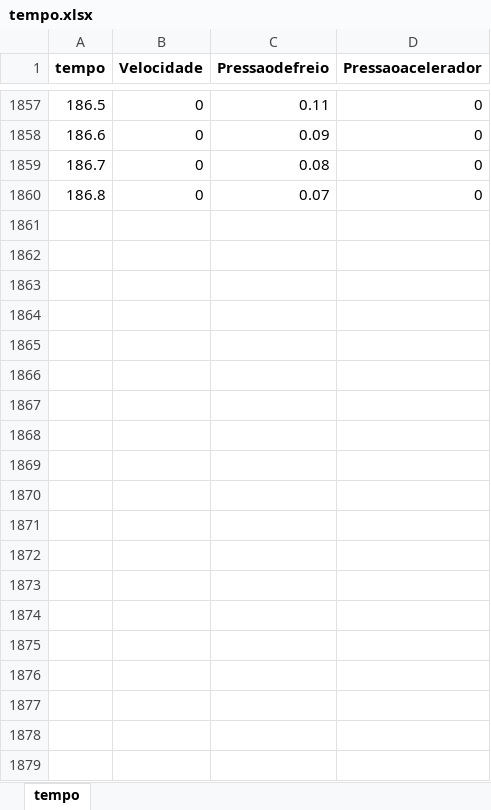
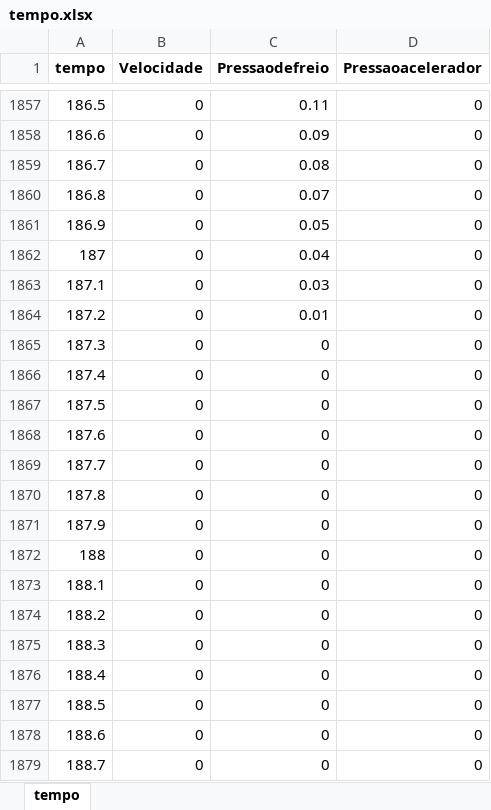
Before and after one commit to Guilherme-Moreira-Eng/Start-Stop-System---Projeto-Final, an Excel workbook: tempo.xlsx, sheet tempo, drawn as a sheet; only a part is shown, gaps mark what is left out; values as stored, in another font and other column widths than the file's, no borders; the diff covers the shown part only; the diff names each change by its address in the sheet, - before the commit and + after, or states it on an @@ line.

```diff
--- a/tempo.xlsx (sheet tempo)
+++ b/tempo.xlsx (sheet tempo)
+row 1861: 186.9 | 0 | 0.05 | 0
+row 1862: 187 | 0 | 0.04 | 0
+row 1863: 187.1 | 0 | 0.03 | 0
+row 1864: 187.2 | 0 | 0.01 | 0
+row 1865: 187.3 | 0 | 0 | 0
+row 1866: 187.4 | 0 | 0 | 0
+row 1867: 187.5 | 0 | 0 | 0
+row 1868: 187.6 | 0 | 0 | 0
+row 1869: 187.7 | 0 | 0 | 0
+row 1870: 187.8 | 0 | 0 | 0
+row 1871: 187.9 | 0 | 0 | 0
+row 1872: 188 | 0 | 0 | 0
+row 1873: 188.1 | 0 | 0 | 0
+row 1874: 188.2 | 0 | 0 | 0
+row 1875: 188.3 | 0 | 0 | 0
+row 1876: 188.4 | 0 | 0 | 0
+row 1877: 188.5 | 0 | 0 | 0
+row 1878: 188.6 | 0 | 0 | 0
+row 1879: 188.7 | 0 | 0 | 0
```
Also changed, not shown: 213 added rows elsewhere in this sheet, 1 other file.
